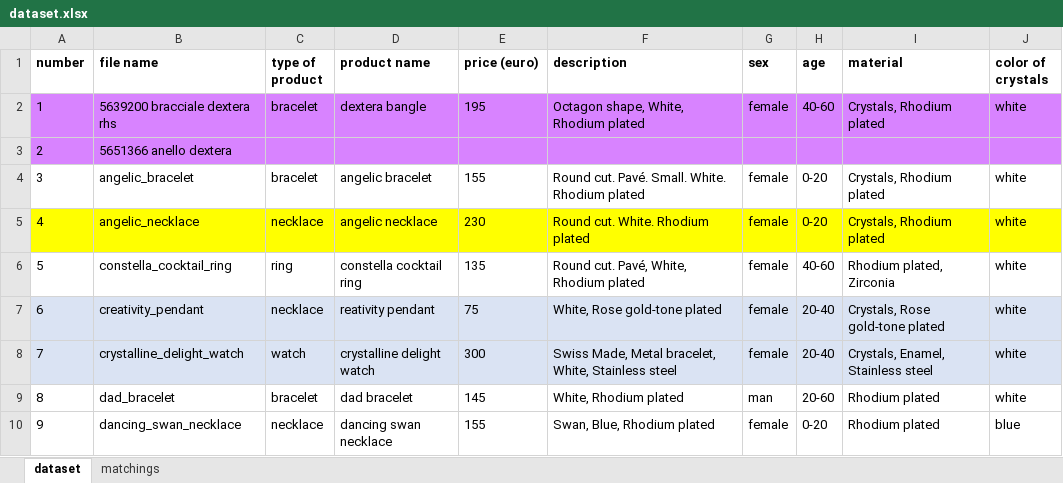
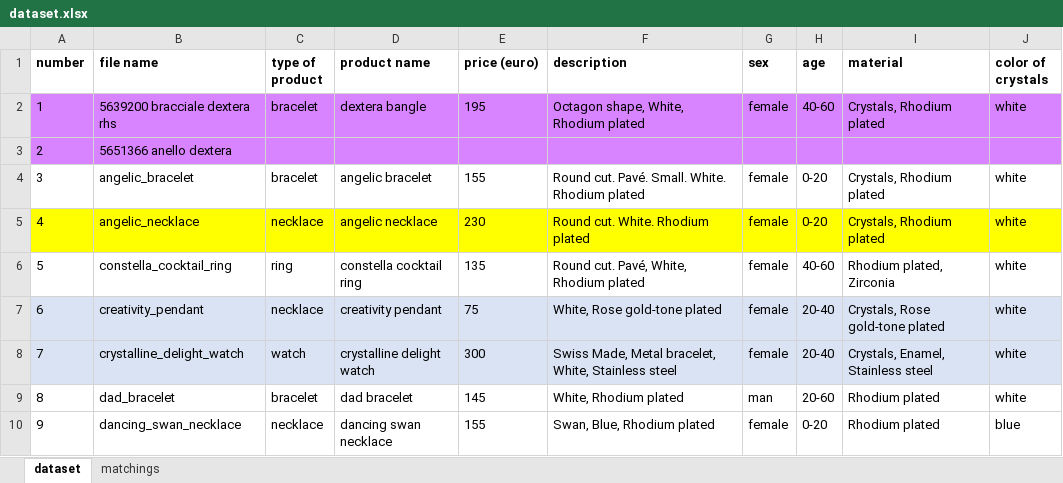
Before and after one commit to NaoNexus/ChallengeNao24, an Excel workbook: coding/dataset/dataset.xlsx, sheet dataset, drawn as a sheet; only a part is shown; values as stored, in another font and other column widths than the file's, no borders; the diff names each change by its address in the sheet, - before the commit and + after, or states it on an @@ line.

Commit message:
dataset update

```diff
--- a/coding/dataset/dataset.xlsx (sheet dataset)
+++ b/coding/dataset/dataset.xlsx (sheet dataset)
-D7 (product name): reativity pendant
+D7 (product name): creativity pendant
```
Also changed, not shown: sheet matchings, 1 other file.
